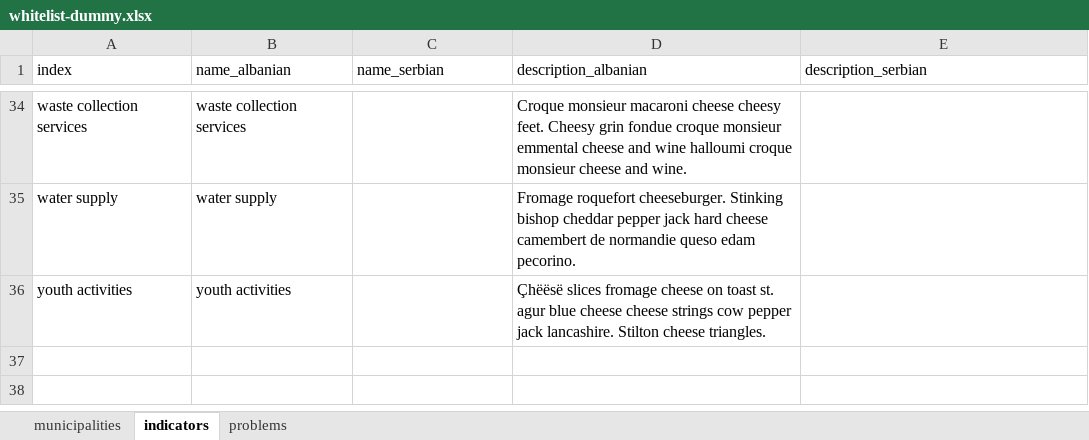
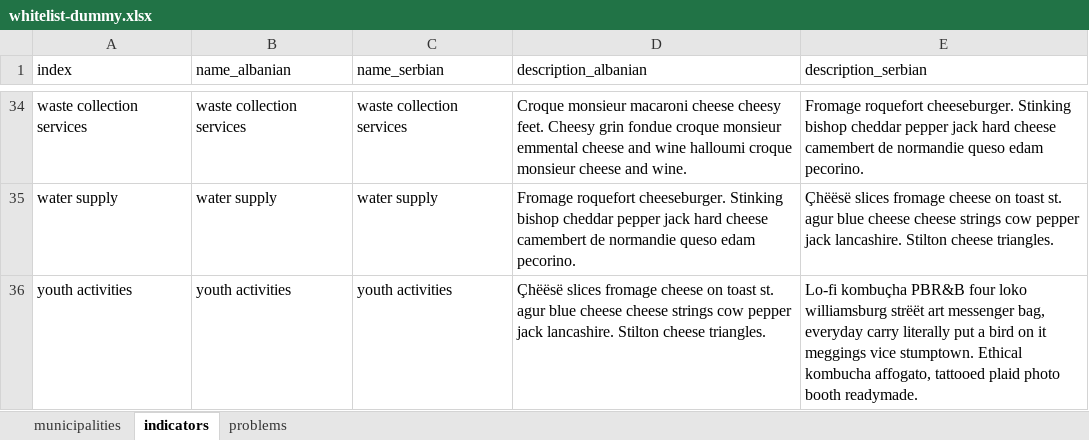
Before and after one commit to opendatakosovo/UNKT-MDG-visualizer, an Excel workbook: data/standard_lists/whitelist-dummy.xlsx, sheet indicators, drawn as a sheet; only a part is shown, gaps mark what is left out; values as stored, in another font and other column widths than the file's, no borders; the diff covers the shown part only; the diff names each change by its address in the sheet, - before the commit and + after, or states it on an @@ line.

Commit message:
Adding Serbian dummy data.

```diff
--- a/data/standard_lists/whitelist-dummy.xlsx (sheet indicators)
+++ b/data/standard_lists/whitelist-dummy.xlsx (sheet indicators)
-C34 (name_serbian): (empty)
+C34 (name_serbian): waste collection services
-E34 (description_serbian): (empty)
+E34 (description_serbian): Fromage roquefort cheeseburger. Stinking bishop cheddar pepper jack hard cheese camembert de normandie queso edam pecorino.
-C35 (name_serbian): (empty)
+C35 (name_serbian): water supply
-E35 (description_serbian): (empty)
+E35 (description_serbian): Çhëësë slices fromage cheese on toast st. agur blue cheese cheese strings cow pepper jack lancashire. Stilton cheese triangles.
-C36 (name_serbian): (empty)
+C36 (name_serbian): youth activities
-E36 (description_serbian): (empty)
+E36 (description_serbian): Lo-fi kombuçha PBR&B four loko williamsburg strëët art messenger bag, everyday carry literally put a bird on it meggings vice stumptown. Ethical kombucha affogato, tattooed plaid photo booth readymade.
```
Also changed, not shown: 64 edited cells elsewhere in this sheet, sheet problems, 2 other files.
